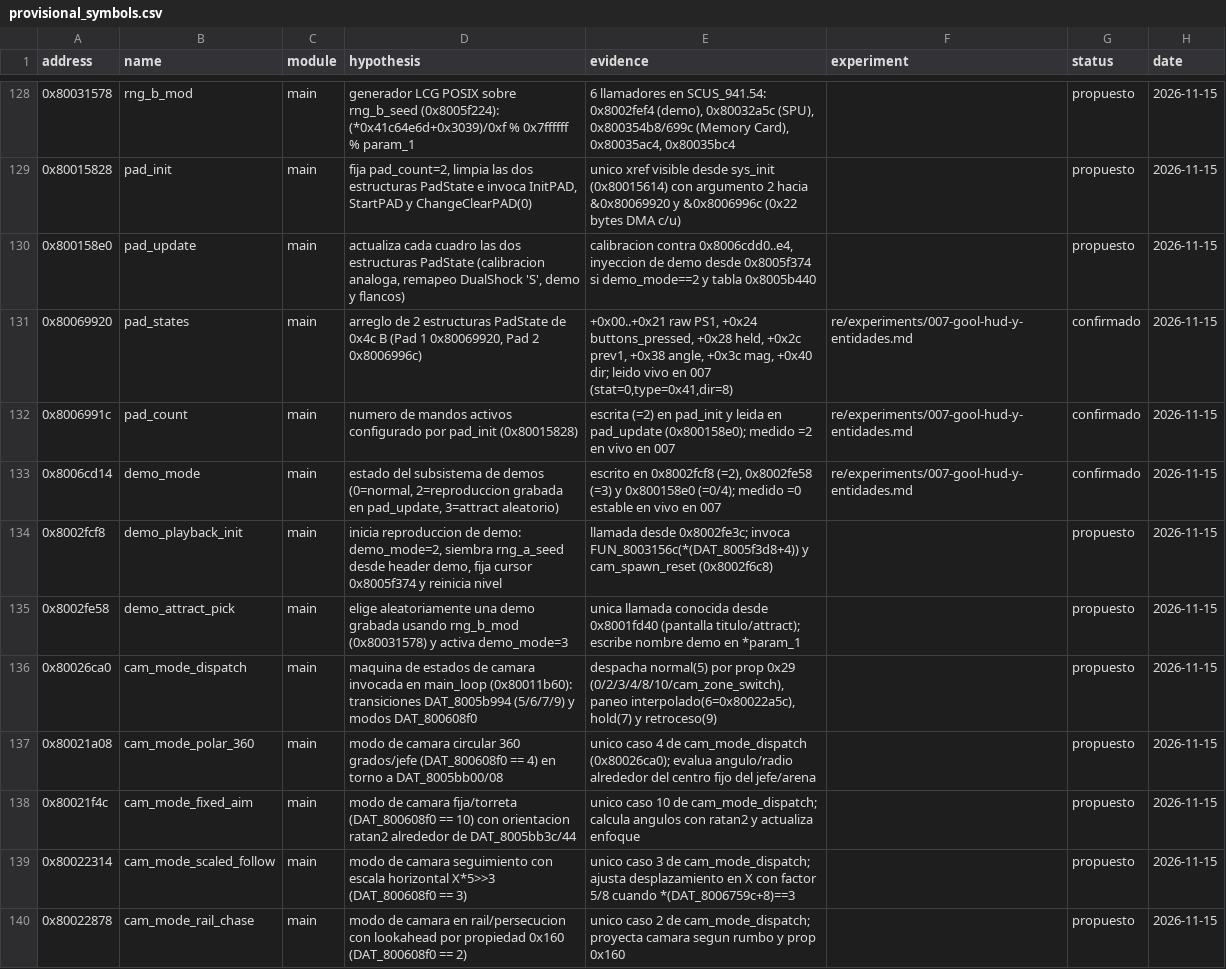
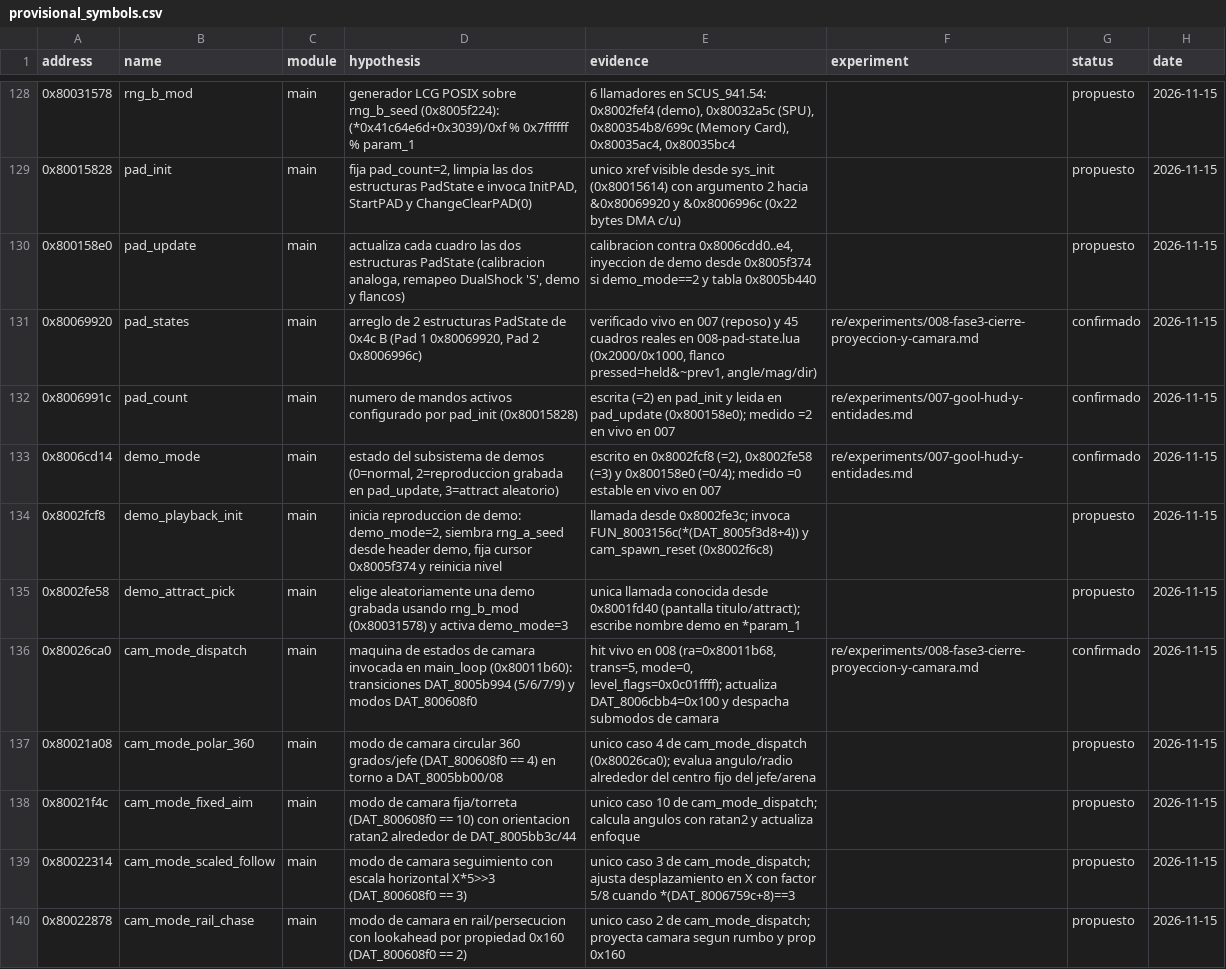
Before and after one commit to Alejandro-Estrada-1/crash2-native, a CSV file: re/provisional_symbols.csv, drawn as a sheet; only a part is shown, gaps mark what is left out; the diff covers the shown part only.

Commit message:
re: completa Experimento 008 (0x8003d3cc -5/8, PadState Lua, camaras y auditoria seeds)

```diff
--- a/re/provisional_symbols.csv
+++ b/re/provisional_symbols.csv
@@ -130,3 +130,3 @@ address,name,module,hypothesis,evidence,experiment,status,date
 0x800158e0,pad_update,main,"actualiza cada cuadro las dos estructuras PadState (calibracion analoga, remapeo DualShock 'S', demo y flancos)","calibracion contra 0x8006cdd0..e4, inyeccion de demo desde 0x8005f374 si demo_mode==2 y tabla 0x8005b440","",propuesto,2026-11-15
-0x80069920,pad_states,main,"arreglo de 2 estructuras PadState de 0x4c B (Pad 1 0x80069920, Pad 2 0x8006996c)","+0x00..+0x21 raw PS1, +0x24 buttons_pressed, +0x28 held, +0x2c prev1, +0x38 angle, +0x3c mag, +0x40 dir; leido vivo en 007 (stat=0,type=0x41,dir=8)","re/experiments/007-gool-hud-y-entidades.md",confirmado,2026-11-15
+0x80069920,pad_states,main,"arreglo de 2 estructuras PadState de 0x4c B (Pad 1 0x80069920, Pad 2 0x8006996c)","verificado vivo en 007 (reposo) y 45 cuadros reales en 008-pad-state.lua (0x2000/0x1000, flanco pressed=held&~prev1, angle/mag/dir)","re/experiments/008-fase3-cierre-proyeccion-y-camara.md",confirmado,2026-11-15
 0x8006991c,pad_count,main,"numero de mandos activos configurado por pad_init (0x80015828)","escrita (=2) en pad_init y leida en pad_update (0x800158e0); medido =2 en vivo en 007","re/experiments/007-gool-hud-y-entidades.md",confirmado,2026-11-15
@@ -135,3 +135,3 @@ address,name,module,hypothesis,evidence,experiment,status,date
 0x8002fe58,demo_attract_pick,main,"elige aleatoriamente una demo grabada usando rng_b_mod (0x80031578) y activa demo_mode=3","unica llamada conocida desde 0x8001fd40 (pantalla titulo/attract); escribe nombre demo en *param_1","",propuesto,2026-11-15
-0x80026ca0,cam_mode_dispatch,main,"maquina de estados de camara invocada en main_loop (0x80011b60): transiciones DAT_8005b994 (5/6/7/9) y modos DAT_800608f0","despacha normal(5) por prop 0x29 (0/2/3/4/8/10/cam_zone_switch), paneo interpolado(6=0x80022a5c), hold(7) y retroceso(9)","",propuesto,2026-11-15
+0x80026ca0,cam_mode_dispatch,main,"maquina de estados de camara invocada en main_loop (0x80011b60): transiciones DAT_8005b994 (5/6/7/9) y modos DAT_800608f0","hit vivo en 008 (ra=0x80011b68, trans=5, mode=0, level_flags=0x0c01ffff); actualiza DAT_8006cbb4=0x100 y despacha submodos de camara","re/experiments/008-fase3-cierre-proyeccion-y-camara.md",confirmado,2026-11-15
 0x80021a08,cam_mode_polar_360,main,"modo de camara circular 360 grados/jefe (DAT_800608f0 == 4) en torno a DAT_8005bb00/08","unico caso 4 de cam_mode_dispatch (0x80026ca0); evalua angulo/radio alrededor del centro fijo del jefe/arena","",propuesto,2026-11-15
```
Also changed, not shown: 4 added rows and 11 edited cells elsewhere in this file, 4 other files.
